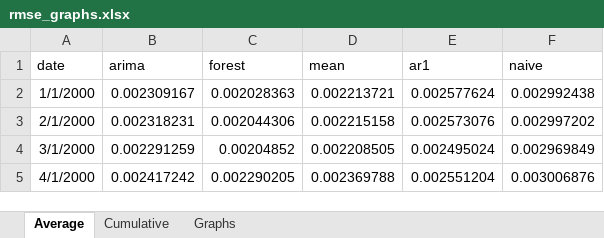
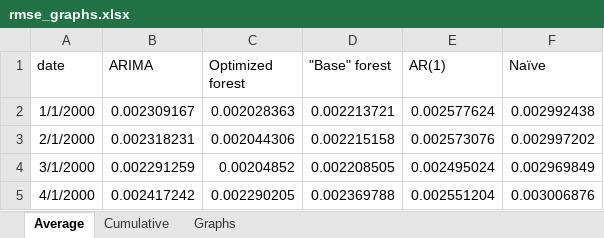
Before and after one commit to amoran57/thesis, an Excel workbook: data/export/rmse_graphs/rmse_graphs.xlsx, sheet Average, drawn as a sheet; only a part is shown; values as stored, in another font and other column widths than the file's, no borders; the diff names each change by its address in the sheet, - before the commit and + after, or states it on an @@ line.

```diff
--- a/data/export/rmse_graphs/rmse_graphs.xlsx (sheet Average)
+++ b/data/export/rmse_graphs/rmse_graphs.xlsx (sheet Average)
-B1: arima
+B1: ARIMA
-C1: forest
+C1: Optimized forest
-D1: mean
+D1: "Base" forest
-E1: ar1
+E1: AR(1)
-F1: naive
+F1: Naïve
```
Also changed, not shown: sheet Cumulative, charts or pictures, 3 other files.
